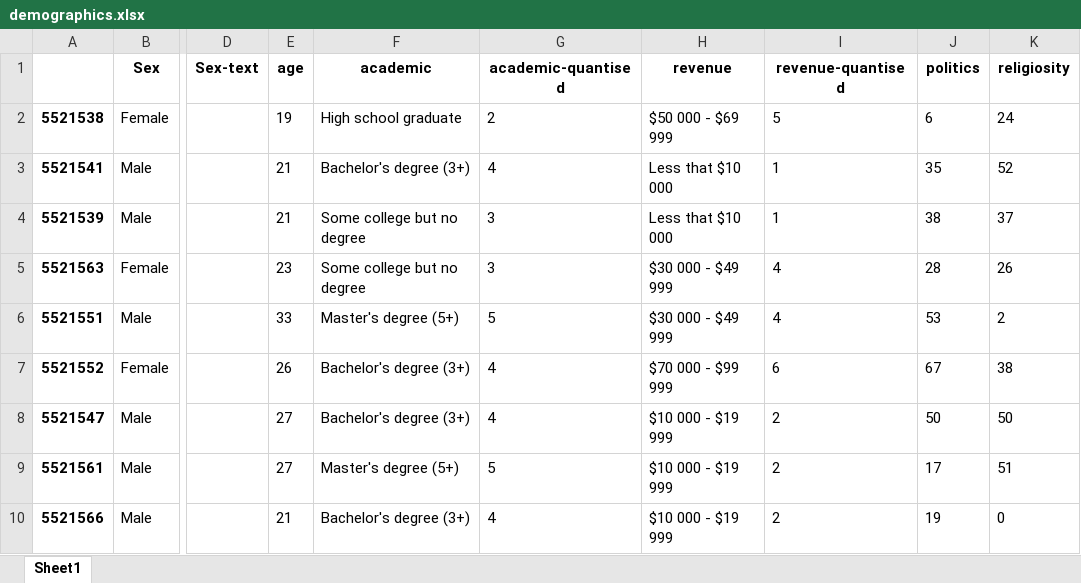
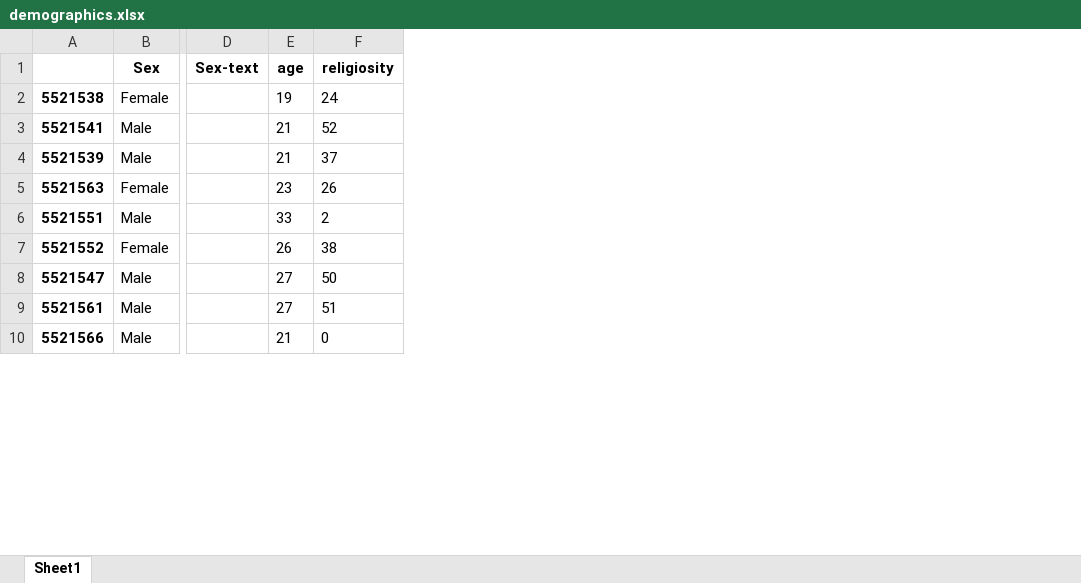
Before and after one commit to vbtCogSci/features_of_agency, an Excel workbook: data/datasets/datasets_excel/demographics.xlsx, sheet Sheet1, drawn as a sheet; only a part is shown, gaps mark what is left out; values as stored, in another font and other column widths than the file's, no borders; the diff names each change by its address in the sheet, - before the commit and + after, or states it on an @@ line.

Commit message:
updated demographics

```diff
--- a/data/datasets/datasets_excel/demographics.xlsx (sheet Sheet1)
+++ b/data/datasets/datasets_excel/demographics.xlsx (sheet Sheet1)
-column F (academic), rows 2-10: High school graduate | Bachelor's degree (3+) | Some college but no degree | Some college but no degree | Master's degree (5+) | Bachelor's degree (3+) | Bachelor's degree (3+) | Master's degree (5+) | Bachelor's degree (3+)
-column G (academic-quantised), rows 2-10: 2 | 4 | 3 | 3 | 5 | 4 | 4 | 5 | 4
-column H (revenue), rows 2-10: $50 000 - $69 999 | Less that $10 000 | Less that $10 000 | $30 000 - $49 999 | $30 000 - $49 999 | $70 000 - $99 999 | $10 000 - $19 999 | $10 000 - $19 999 | $10 000 - $19 999
-column I (revenue-quantised), rows 2-10: 5 | 1 | 1 | 4 | 4 | 6 | 2 | 2 | 2
-column J (politics), rows 2-10: 6 | 35 | 38 | 28 | 53 | 67 | 50 | 17 | 19
```
Also changed, not shown: data/datasets/datasets_excel/probability_win.xlsx, data/datasets/datasets_excel/probability_win_participants.xlsx, 11 other files.
